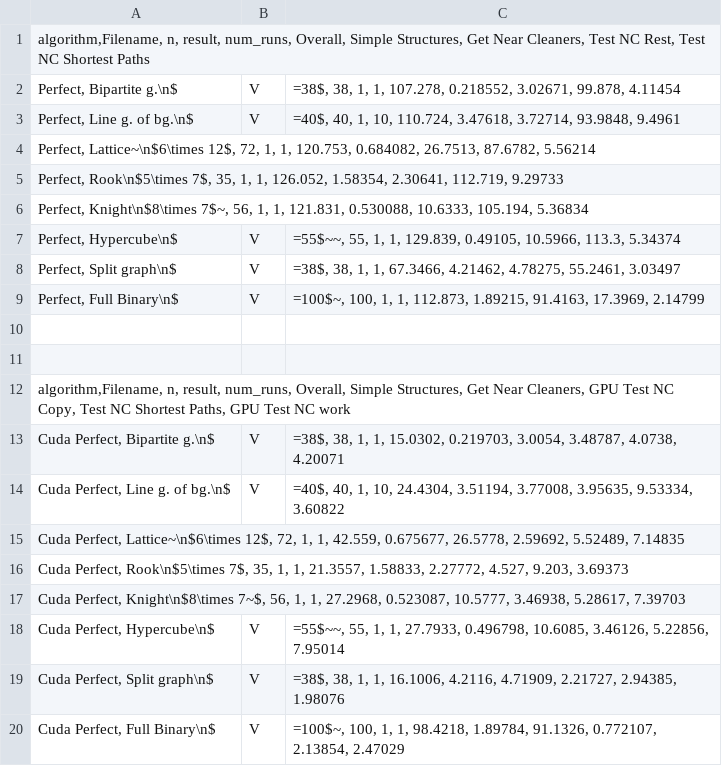
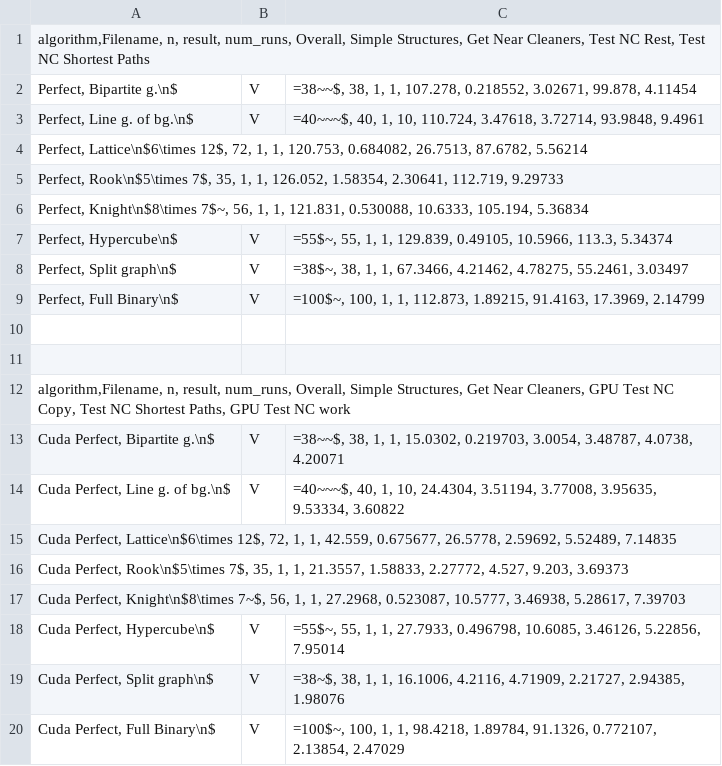
Before and after one commit to AdrianSiwiec/Perfect-Graphs, a CSV file: code/plots/perfResults/detailed.csv, drawn as a sheet.

```diff
--- a/code/plots/perfResults/detailed.csv
+++ b/code/plots/perfResults/detailed.csv
@@ -1,9 +1,9 @@
 algorithm,Filename,	n,	result,	num_runs,	Overall,	Simple Structures,	Get Near Cleaners,	Test NC Rest,	Test NC Shortest Paths
-Perfect, Bipartite g.\n$|V|=38$,	38,	1,	1,	107.278,	0.218552,	3.02671,	99.878,	4.11454
-Perfect, Line g. of bg.\n$|V|=40$,	40,	1,	10,	110.724,	3.47618,	3.72714,	93.9848,	9.4961
-Perfect, Lattice~\n$6\times 12$,	72,	1,	1,	120.753,	0.684082,	26.7513,	87.6782,	5.56214
+Perfect, Bipartite g.\n$|V|=38~~$,	38,	1,	1,	107.278,	0.218552,	3.02671,	99.878,	4.11454
+Perfect, Line g. of bg.\n$|V|=40~~~$,	40,	1,	10,	110.724,	3.47618,	3.72714,	93.9848,	9.4961
+Perfect, Lattice\n$6\times 12$,	72,	1,	1,	120.753,	0.684082,	26.7513,	87.6782,	5.56214
 Perfect, Rook\n$5\times 7$,	35,	1,	1,	126.052,	1.58354,	2.30641,	112.719,	9.29733
 Perfect, Knight\n$8\times 7$~,	56,	1,	1,	121.831,	0.530088,	10.6333,	105.194,	5.36834
-Perfect, Hypercube\n$|V|=55$~~,	55,	1,	1,	129.839,	0.49105,	10.5966,	113.3,	5.34374
-Perfect, Split graph\n$|V|=38$,	38,	1,	1,	67.3466,	4.21462,	4.78275,	55.2461,	3.03497
+Perfect, Hypercube\n$|V|=55$~,	55,	1,	1,	129.839,	0.49105,	10.5966,	113.3,	5.34374
+Perfect, Split graph\n$|V|=38$~,	38,	1,	1,	67.3466,	4.21462,	4.78275,	55.2461,	3.03497
 Perfect, Full Binary\n$|V|=100$~,	100,	1,	1,	112.873,	1.89215,	91.4163,	17.3969,	2.14799
@@ -12,9 +12,9 @@ Perfect, Full Binary\n$|V|=100$~,	100,	1,	1,	112.873,	1.89215,	91.4163,	17.3969,
 algorithm,Filename,	n,	result,	num_runs,	Overall,	Simple Structures,	Get Near Cleaners,	GPU Test NC Copy,	Test NC Shortest Paths,	GPU Test NC work
-Cuda Perfect, Bipartite g.\n$|V|=38$,	38,	1,	1,	15.0302,	0.219703,	3.0054,	3.48787,	4.0738,	4.20071
-Cuda Perfect,	Line g. of bg.\n$|V|=40$, 40,	1,	10,	24.4304,	3.51194,	3.77008,	3.95635,	9.53334,	3.60822
-Cuda Perfect,	Lattice~\n$6\times 12$, 72,	1,	1,	42.559,	0.675677,	26.5778,	2.59692,	5.52489,	7.14835
+Cuda Perfect, Bipartite g.\n$|V|=38~~$,	38,	1,	1,	15.0302,	0.219703,	3.0054,	3.48787,	4.0738,	4.20071
+Cuda Perfect,	Line g. of bg.\n$|V|=40~~~$, 40,	1,	10,	24.4304,	3.51194,	3.77008,	3.95635,	9.53334,	3.60822
+Cuda Perfect,	Lattice\n$6\times 12$, 72,	1,	1,	42.559,	0.675677,	26.5778,	2.59692,	5.52489,	7.14835
 Cuda Perfect,	Rook\n$5\times 7$, 35,	1,	1,	21.3557,	1.58833,	2.27772,	4.527,	9.203,	3.69373
 Cuda Perfect, Knight\n$8\times 7~$,	56,	1,	1,	27.2968,	0.523087,	10.5777,	3.46938,	5.28617,	7.39703
-Cuda Perfect, Hypercube\n$|V|=55$~~,	55,	1,	1,	27.7933,	0.496798,	10.6085,	3.46126,	5.22856,	7.95014
-Cuda Perfect,	Split graph\n$|V|=38$, 38,	1,	1,	16.1006,	4.2116,	4.71909,	2.21727,	2.94385,	1.98076
+Cuda Perfect, Hypercube\n$|V|=55$~,	55,	1,	1,	27.7933,	0.496798,	10.6085,	3.46126,	5.22856,	7.95014
+Cuda Perfect,	Split graph\n$|V|=38~$, 38,	1,	1,	16.1006,	4.2116,	4.71909,	2.21727,	2.94385,	1.98076
 Cuda Perfect, Full Binary\n$|V|=100$~,	100,	1,	1,	98.4218,	1.89784,	91.1326,	0.772107,	2.13854,	2.47029
```
Also changed, not shown: 31 other files.
